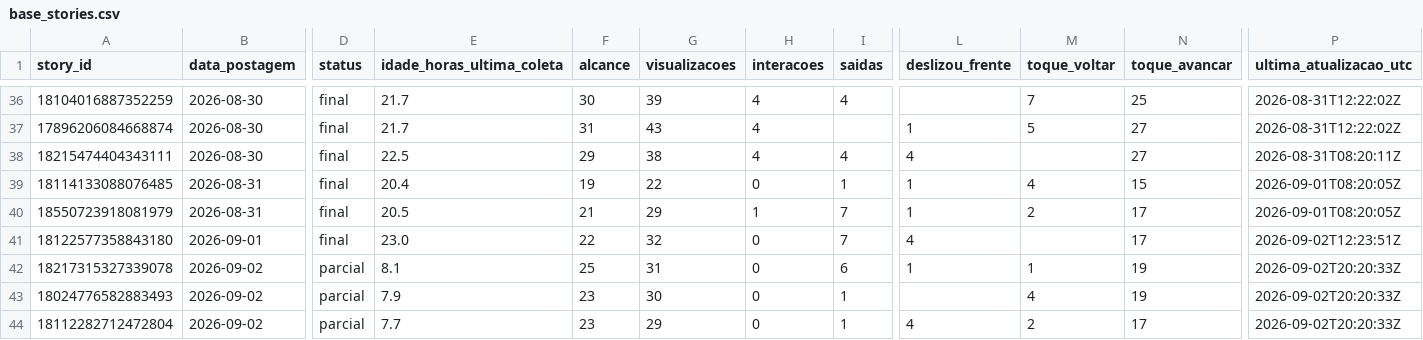
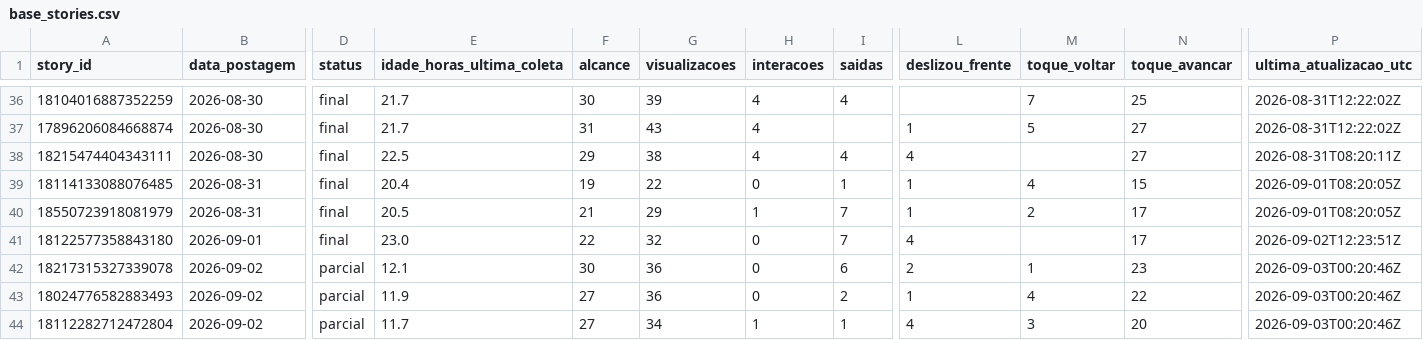
Before and after one commit to lopeslimafelipe-dot/gestao-em-pratica-stories-diario, a CSV file: stories-metricas/base_stories.csv, drawn as a sheet; only a part is shown, gaps mark what is left out; the diff names each change by its address in the sheet, - before the commit and + after, or states it on an @@ line.

```diff
--- a/stories-metricas/base_stories.csv
+++ b/stories-metricas/base_stories.csv
-E42 (idade_horas_ultima_coleta): 8.1
+E42 (idade_horas_ultima_coleta): 12.1
-F42 (alcance): 25
+F42 (alcance): 30
-G42 (visualizacoes): 31
+G42 (visualizacoes): 36
-L42 (deslizou_frente): 1
+L42 (deslizou_frente): 2
-N42 (toque_avancar): 19
+N42 (toque_avancar): 23
-P42:P44 (ultima_atualizacao_utc): 2026-09-02T20:20:33Z
+P42:P44 (ultima_atualizacao_utc): 2026-09-03T00:20:46Z
-E43 (idade_horas_ultima_coleta): 7.9
+E43 (idade_horas_ultima_coleta): 11.9
-F43:F44 (alcance): 23
+F43:F44 (alcance): 27
-G43 (visualizacoes): 30
+G43 (visualizacoes): 36
-I43 (saidas): 1
+I43 (saidas): 2
-L43 (deslizou_frente): (empty)
+L43 (deslizou_frente): 1
-N43 (toque_avancar): 19
+N43 (toque_avancar): 22
-E44 (idade_horas_ultima_coleta): 7.7
+E44 (idade_horas_ultima_coleta): 11.7
-G44 (visualizacoes): 29
+G44 (visualizacoes): 34
-H44 (interacoes): 0
+H44 (interacoes): 1
-M44 (toque_voltar): 2
+M44 (toque_voltar): 3
-N44 (toque_avancar): 17
+N44 (toque_avancar): 20
```
